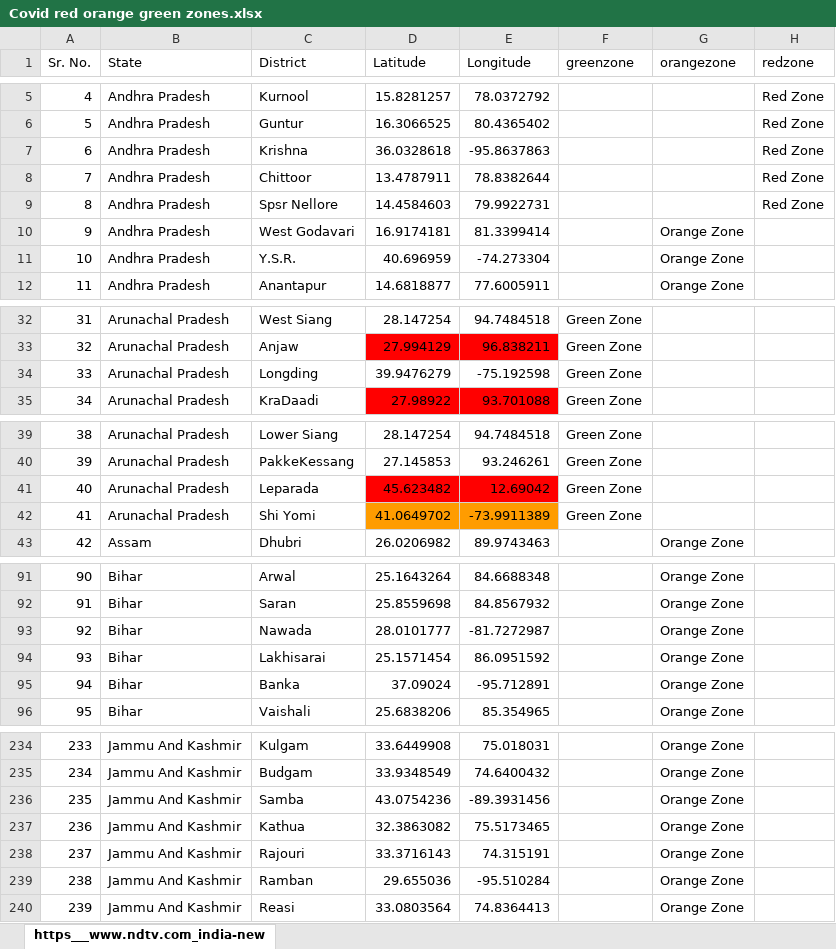
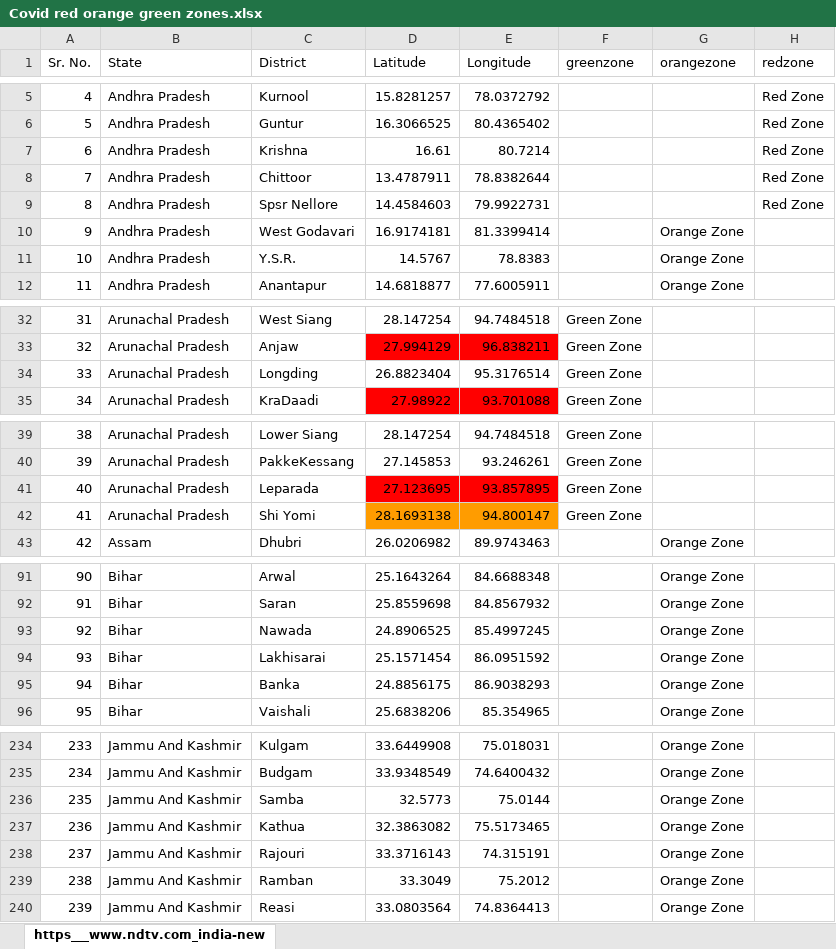
Before and after one commit to akansh028/Covid-project, an Excel workbook: Covid red orange green zones.xlsx, sheet https___www.ndtv.com_india-new, drawn as a sheet; only a part is shown, gaps mark what is left out; values as stored, in another font and other column widths than the file's, no borders; charts and pictures not drawn; the diff covers the shown part only; the diff names each change by its address in the sheet, - before the commit and + after, or states it on an @@ line.

```diff
--- a/Covid red orange green zones.xlsx (sheet https___www.ndtv.com_india-new)
+++ b/Covid red orange green zones.xlsx (sheet https___www.ndtv.com_india-new)
-D7 (Latitude): 36.0328618
+D7 (Latitude): 16.61
-E7 (Longitude): -95.8637863
+E7 (Longitude): 80.7214
-D11 (Latitude): 40.696959
+D11 (Latitude): 14.5767
-E11 (Longitude): -74.273304
+E11 (Longitude): 78.8383
-D34 (Latitude): 39.9476279
+D34 (Latitude): 26.8823404
-E34 (Longitude): -75.192598
+E34 (Longitude): 95.3176514
-D41 (Latitude): 45.623482
+D41 (Latitude): 27.123695
-E41 (Longitude): 12.69042
+E41 (Longitude): 93.857895
-D42 (Latitude): 41.0649702
+D42 (Latitude): 28.1693138
-E42 (Longitude): -73.9911389
+E42 (Longitude): 94.800147
-D93 (Latitude): 28.0101777
+D93 (Latitude): 24.8906525
-E93 (Longitude): -81.7272987
+E93 (Longitude): 85.4997245
-D95 (Latitude): 37.09024
+D95 (Latitude): 24.8856175
-E95 (Longitude): -95.712891
+E95 (Longitude): 86.9038293
-D236 (Latitude): 43.0754236
+D236 (Latitude): 32.5773
-E236 (Longitude): -89.3931456
+E236 (Longitude): 75.0144
-D239 (Latitude): 29.655036
+D239 (Latitude): 33.3049
-E239 (Longitude): -95.510284
+E239 (Longitude): 75.2012
```
Also changed, not shown: 62 edited cells elsewhere in this sheet, charts or pictures, 1 other file.
